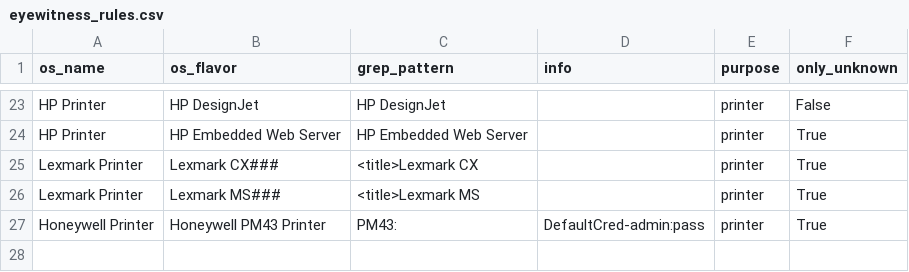
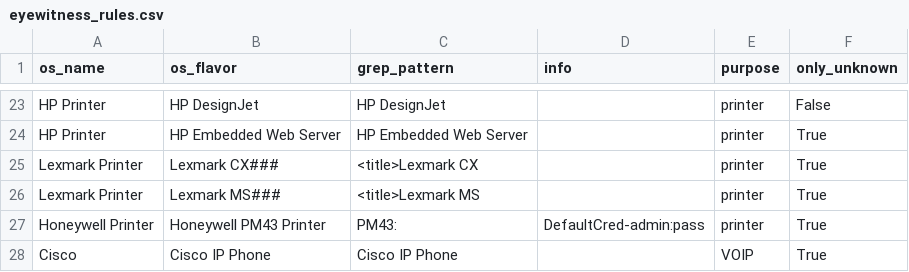
Before and after one commit to mvdevnull/sniper, a CSV file: conf/eyewitness_rules.csv, drawn as a sheet; only a part is shown, gaps mark what is left out; the diff names each change by its address in the sheet, - before the commit and + after, or states it on an @@ line.

Commit message:
Update eyewitness_rules.csv

```diff
--- a/conf/eyewitness_rules.csv
+++ b/conf/eyewitness_rules.csv
+row 28: Cisco | Cisco IP Phone | Cisco IP Phone |  | VOIP | True
```
